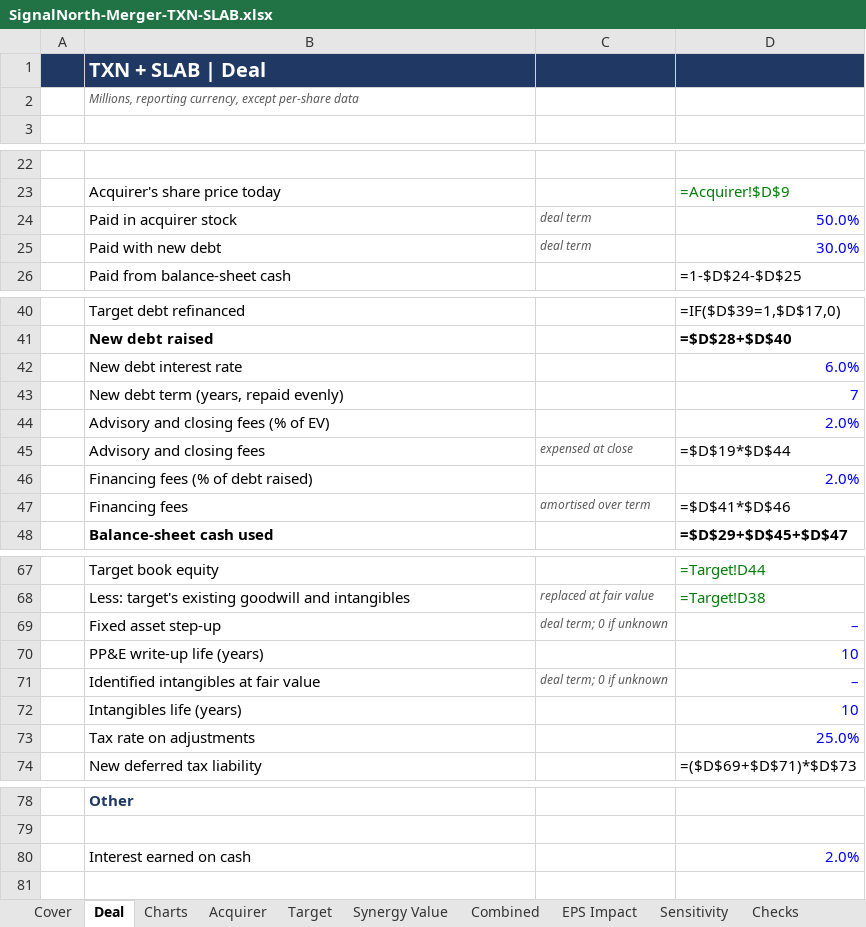
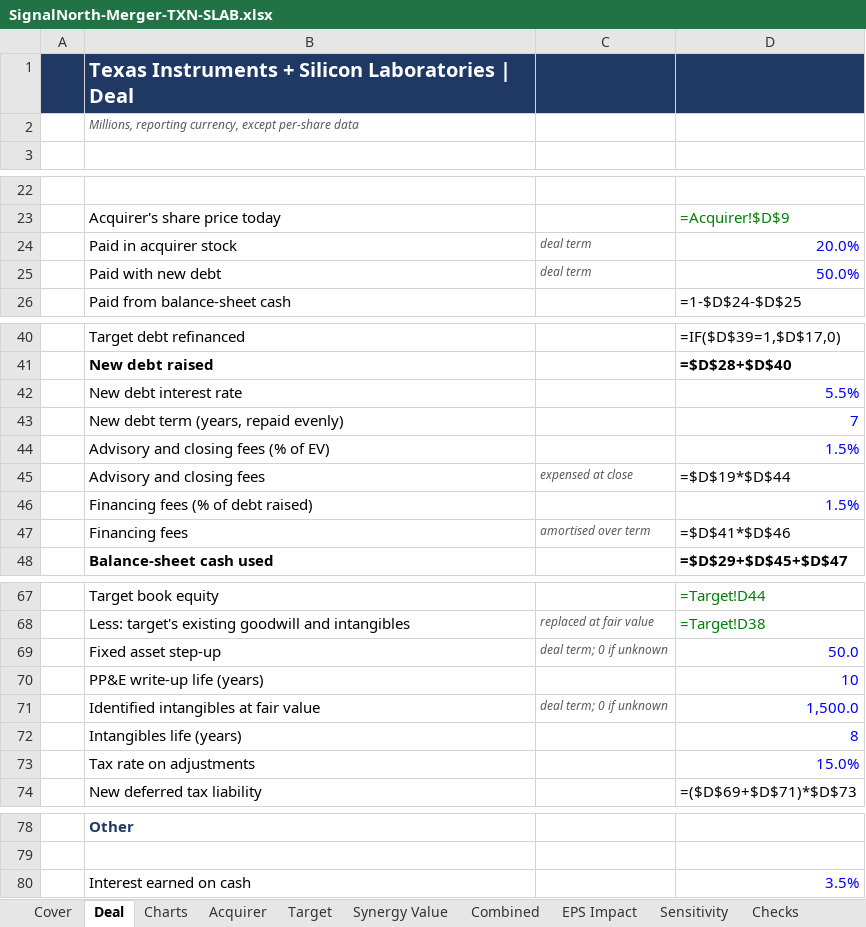
Before and after one commit to BBradleyyy/BBradleyyy.github.io, an Excel workbook: samples/SignalNorth-Merger-TXN-SLAB.xlsx, sheet Deal, drawn as a sheet; only a part is shown, gaps mark what is left out; values as stored, in another font and other column widths than the file's, no borders; formulas without a stored value are shown as written; the diff names each change by its address in the sheet, - before the commit and + after, or states it on an @@ line.

```diff
--- a/samples/SignalNorth-Merger-TXN-SLAB.xlsx (sheet Deal)
+++ b/samples/SignalNorth-Merger-TXN-SLAB.xlsx (sheet Deal)
-B1: TXN + SLAB | Deal
+B1: Texas Instruments + Silicon Laboratories | Deal
-D24: 50.0%
+D24: 20.0%
-D25: 30.0%
+D25: 50.0%
-D42: 6.0%
+D42: 5.5%
-D44: 2.0%
+D44: 1.5%
-D46: 2.0%
+D46: 1.5%
-D69: –
+D69: 50.0
-D71: –
+D71: 1,500.0
-D72: 10
+D72: 8
-D73: 25.0%
+D73: 15.0%
-D80: 2.0%
+D80: 3.5%
```
Also changed, not shown: sheet Sensitivity, sheet Synergy Value, sheet Acquirer, sheet Target, sheet Checks, sheet Cover, 3 more sheets, 2 other files.
